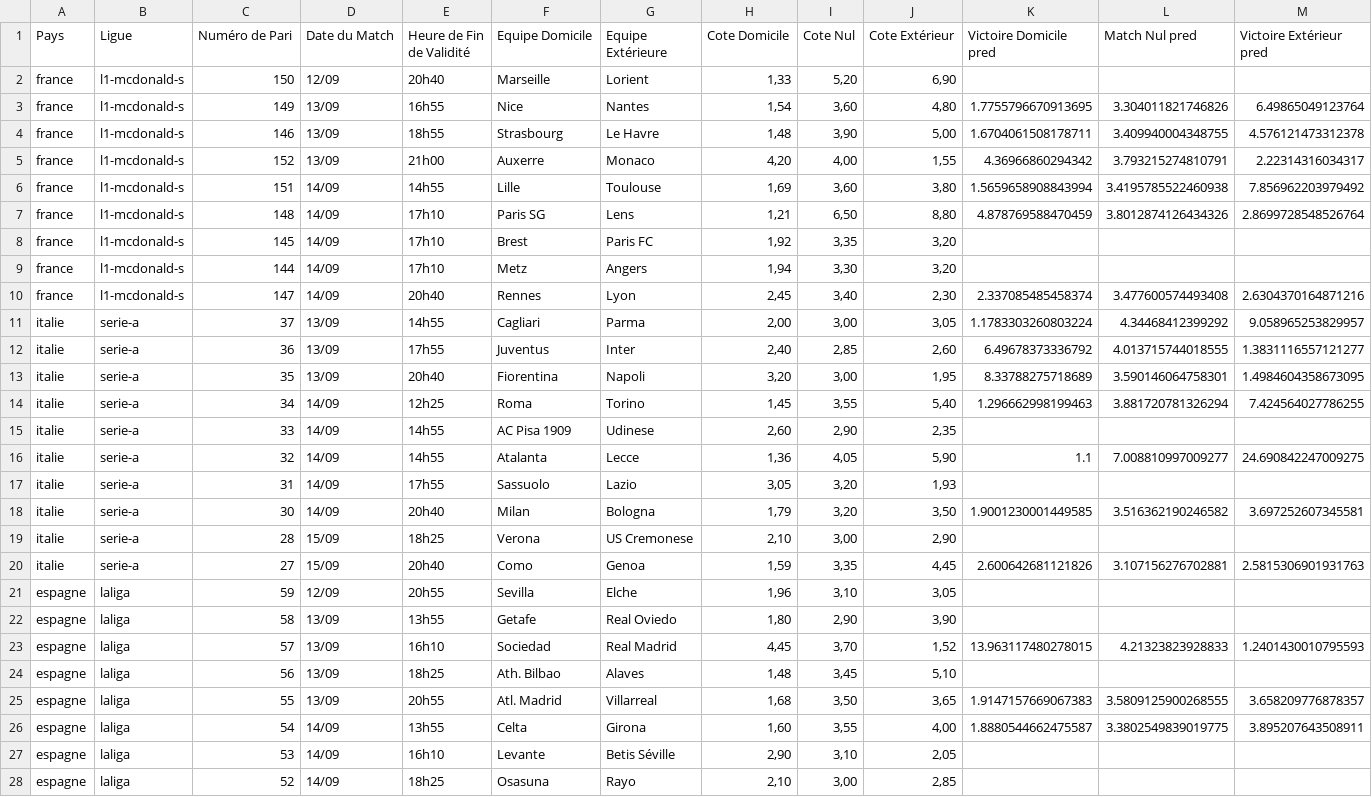
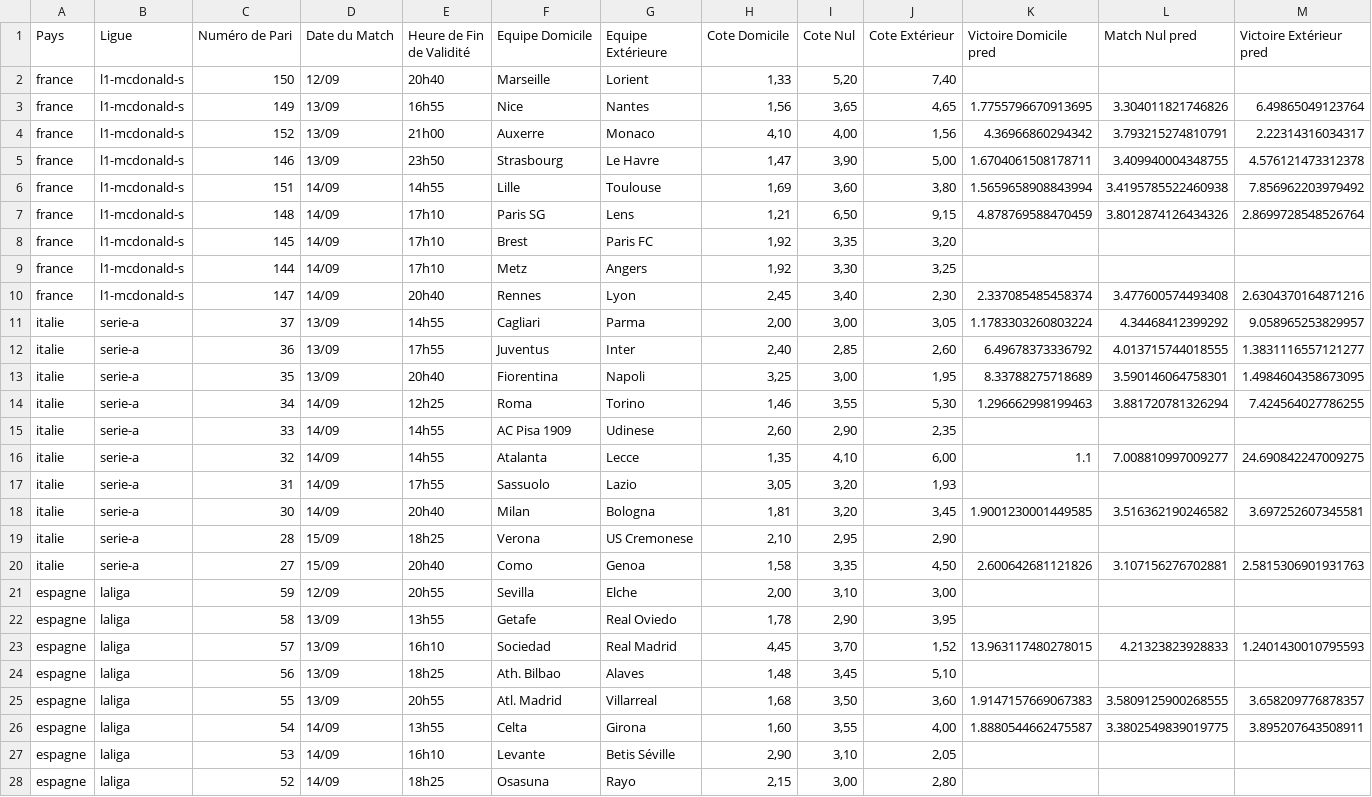
Before and after one commit to Metimer/Goalytics, a CSV file: predictions_du_jour.csv, drawn as a sheet; only a part is shown; the diff covers the shown part only.

Commit message:
Mise à jour des fichiers CSV des prédictions

```diff
--- a/predictions_du_jour.csv
+++ b/predictions_du_jour.csv
@@ -1,10 +1,10 @@
 Pays,Ligue,Numéro de Pari,Date du Match,Heure de Fin de Validité,Equipe Domicile,Equipe Extérieure,Cote Domicile,Cote Nul,Cote Extérieur,Victoire Domicile pred,Match Nul pred,Victoire Extérieur pred
-france,l1-mcdonald-s,150,12/09,20h40,Marseille,Lorient,"1,33","5,20","6,90",,,
-france,l1-mcdonald-s,149,13/09,16h55,Nice,Nantes,"1,54","3,60","4,80",1.7755796670913695,3.304011821746826,6.49865049123764
-france,l1-mcdonald-s,146,13/09,18h55,Strasbourg,Le Havre,"1,48","3,90","5,00",1.6704061508178711,3.409940004348755,4.576121473312378
-france,l1-mcdonald-s,152,13/09,21h00,Auxerre,Monaco,"4,20","4,00","1,55",4.36966860294342,3.793215274810791,2.22314316034317
+france,l1-mcdonald-s,150,12/09,20h40,Marseille,Lorient,"1,33","5,20","7,40",,,
+france,l1-mcdonald-s,149,13/09,16h55,Nice,Nantes,"1,56","3,65","4,65",1.7755796670913695,3.304011821746826,6.49865049123764
+france,l1-mcdonald-s,152,13/09,21h00,Auxerre,Monaco,"4,10","4,00","1,56",4.36966860294342,3.793215274810791,2.22314316034317
+france,l1-mcdonald-s,146,13/09,23h50,Strasbourg,Le Havre,"1,47","3,90","5,00",1.6704061508178711,3.409940004348755,4.576121473312378
 france,l1-mcdonald-s,151,14/09,14h55,Lille,Toulouse,"1,69","3,60","3,80",1.5659658908843994,3.4195785522460938,7.856962203979492
-france,l1-mcdonald-s,148,14/09,17h10,Paris SG,Lens,"1,21","6,50","8,80",4.878769588470459,3.8012874126434326,2.8699728548526764
+france,l1-mcdonald-s,148,14/09,17h10,Paris SG,Lens,"1,21","6,50","9,15",4.878769588470459,3.8012874126434326,2.8699728548526764
 france,l1-mcdonald-s,145,14/09,17h10,Brest,Paris FC,"1,92","3,35","3,20",,,
-france,l1-mcdonald-s,144,14/09,17h10,Metz,Angers,"1,94","3,30","3,20",,,
+france,l1-mcdonald-s,144,14/09,17h10,Metz,Angers,"1,92","3,30","3,25",,,
 france,l1-mcdonald-s,147,14/09,20h40,Rennes,Lyon,"2,45","3,40","2,30",2.337085485458374,3.477600574493408,2.6304370164871216
@@ -12,17 +12,17 @@ italie,serie-a,37,13/09,14h55,Cagliari,Parma,"2,00","3,00","3,05",1.178330326080
 italie,serie-a,36,13/09,17h55,Juventus,Inter,"2,40","2,85","2,60",6.49678373336792,4.013715744018555,1.3831116557121277
-italie,serie-a,35,13/09,20h40,Fiorentina,Napoli,"3,20","3,00","1,95",8.33788275718689,3.590146064758301,1.4984604358673095
-italie,serie-a,34,14/09,12h25,Roma,Torino,"1,45","3,55","5,40",1.296662998199463,3.881720781326294,7.424564027786255
+italie,serie-a,35,13/09,20h40,Fiorentina,Napoli,"3,25","3,00","1,95",8.33788275718689,3.590146064758301,1.4984604358673095
+italie,serie-a,34,14/09,12h25,Roma,Torino,"1,46","3,55","5,30",1.296662998199463,3.881720781326294,7.424564027786255
 italie,serie-a,33,14/09,14h55,AC Pisa 1909,Udinese,"2,60","2,90","2,35",,,
-italie,serie-a,32,14/09,14h55,Atalanta,Lecce,"1,36","4,05","5,90",1.1,7.008810997009277,24.690842247009275
+italie,serie-a,32,14/09,14h55,Atalanta,Lecce,"1,35","4,10","6,00",1.1,7.008810997009277,24.690842247009275
 italie,serie-a,31,14/09,17h55,Sassuolo,Lazio,"3,05","3,20","1,93",,,
-italie,serie-a,30,14/09,20h40,Milan,Bologna,"1,79","3,20","3,50",1.9001230001449585,3.516362190246582,3.697252607345581
-italie,serie-a,28,15/09,18h25,Verona,US Cremonese,"2,10","3,00","2,90",,,
-italie,serie-a,27,15/09,20h40,Como,Genoa,"1,59","3,35","4,45",2.600642681121826,3.107156276702881,2.5815306901931763
-espagne,laliga,59,12/09,20h55,Sevilla,Elche,"1,96","3,10","3,05",,,
-espagne,laliga,58,13/09,13h55,Getafe,Real Oviedo,"1,80","2,90","3,90",,,
+italie,serie-a,30,14/09,20h40,Milan,Bologna,"1,81","3,20","3,45",1.9001230001449585,3.516362190246582,3.697252607345581
+italie,serie-a,28,15/09,18h25,Verona,US Cremonese,"2,10","2,95","2,90",,,
+italie,serie-a,27,15/09,20h40,Como,Genoa,"1,58","3,35","4,50",2.600642681121826,3.107156276702881,2.5815306901931763
+espagne,laliga,59,12/09,20h55,Sevilla,Elche,"2,00","3,10","3,00",,,
+espagne,laliga,58,13/09,13h55,Getafe,Real Oviedo,"1,78","2,90","3,95",,,
 espagne,laliga,57,13/09,16h10,Sociedad,Real Madrid,"4,45","3,70","1,52",13.963117480278015,4.21323823928833,1.2401430010795593
 espagne,laliga,56,13/09,18h25,Ath. Bilbao,Alaves,"1,48","3,45","5,10",,,
-espagne,laliga,55,13/09,20h55,Atl. Madrid,Villarreal,"1,68","3,50","3,65",1.9147157669067383,3.5809125900268555,3.658209776878357
+espagne,laliga,55,13/09,20h55,Atl. Madrid,Villarreal,"1,68","3,50","3,60",1.9147157669067383,3.5809125900268555,3.658209776878357
 espagne,laliga,54,14/09,13h55,Celta,Girona,"1,60","3,55","4,00",1.8880544662475587,3.3802549839019775,3.895207643508911
 espagne,laliga,53,14/09,16h10,Levante,Betis Séville,"2,90","3,10","2,05",,,
-espagne,laliga,52,14/09,18h25,Osasuna,Rayo,"2,10","3,00","2,85",,,
+espagne,laliga,52,14/09,18h25,Osasuna,Rayo,"2,15","3,00","2,80",,,
```
Also changed, not shown: 36 edited cells elsewhere in this file.
